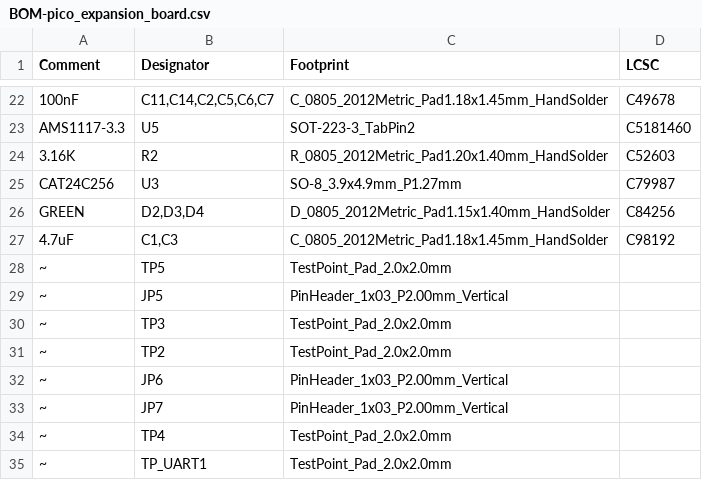
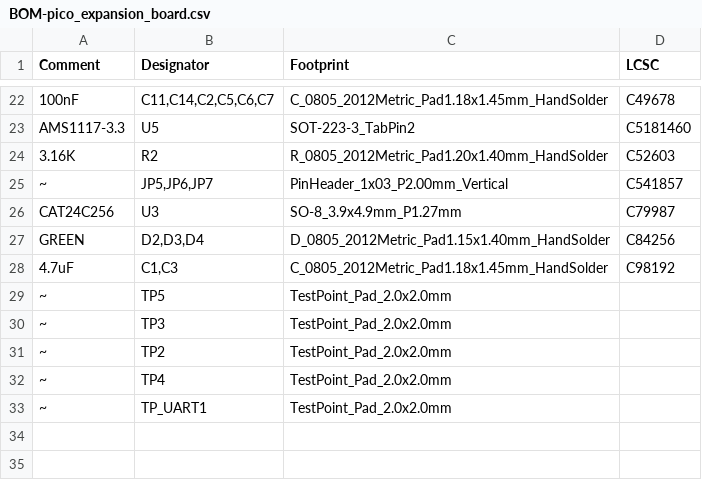
Before and after one commit to eamars/RaspberryPi-Pico-Motor-Expansion-Board, a CSV file: production/BOM-pico_expansion_board.csv, drawn as a sheet; only a part is shown, gaps mark what is left out; removed rows and columns are numbered as before the commit, all else as after; the diff names each change by its address in the sheet, - before the commit and + after, or states it on an @@ line.

Commit message:
Update LCSC number for jumpers

```diff
--- a/production/BOM-pico_expansion_board.csv
+++ b/production/BOM-pico_expansion_board.csv
+row 25: ~ | JP5,JP6,JP7 | PinHeader_1x03_P2.00mm_Vertical | C541857
-row 29: ~ | JP5 | PinHeader_1x03_P2.00mm_Vertical
-row 32: ~ | JP6 | PinHeader_1x03_P2.00mm_Vertical
-row 33: ~ | JP7 | PinHeader_1x03_P2.00mm_Vertical
```
Also changed, not shown: production/LCSC_Bom.csv, 19 other files.
